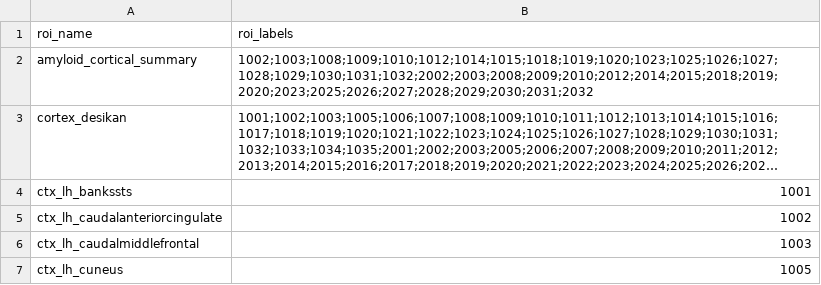
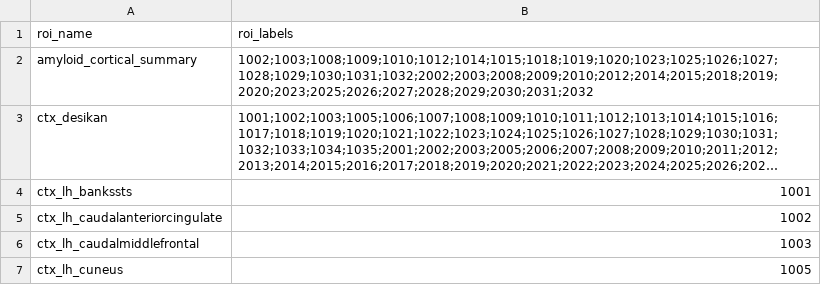
Before and after one commit to rablabservice/leads_processing, a CSV file: config/fsroi_list_FBB.csv, drawn as a sheet; only a part is shown; long unchanged cells end in …; the diff names each change by its address in the sheet, - before the commit and + after, or states it on an @@ line.

```diff
--- a/config/fsroi_list_FBB.csv
+++ b/config/fsroi_list_FBB.csv
-A3 (roi_name): cortex_desikan
+A3 (roi_name): ctx_desikan
```
Also changed, not shown: config/fsroi_list_FDG.csv, config/fsroi_list_FTP.csv, 8 other files.
